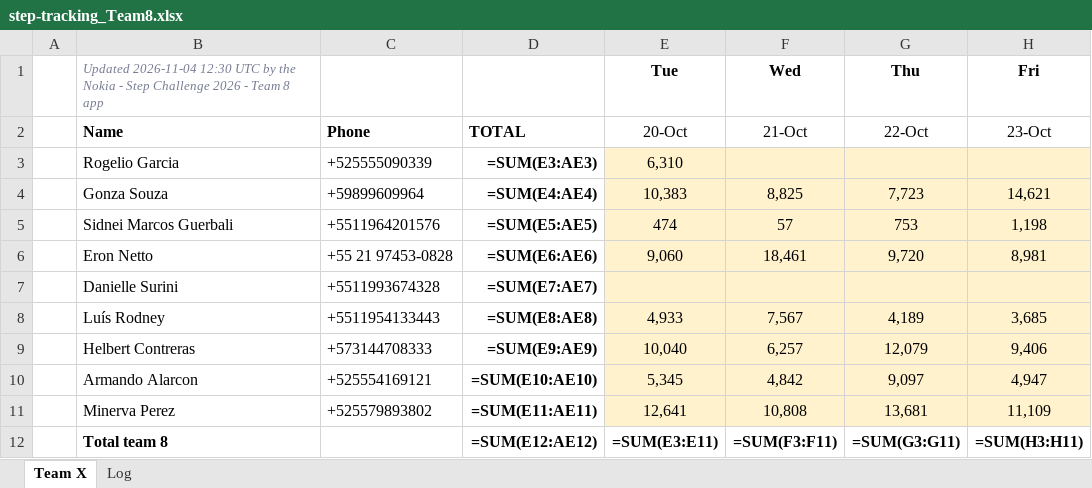
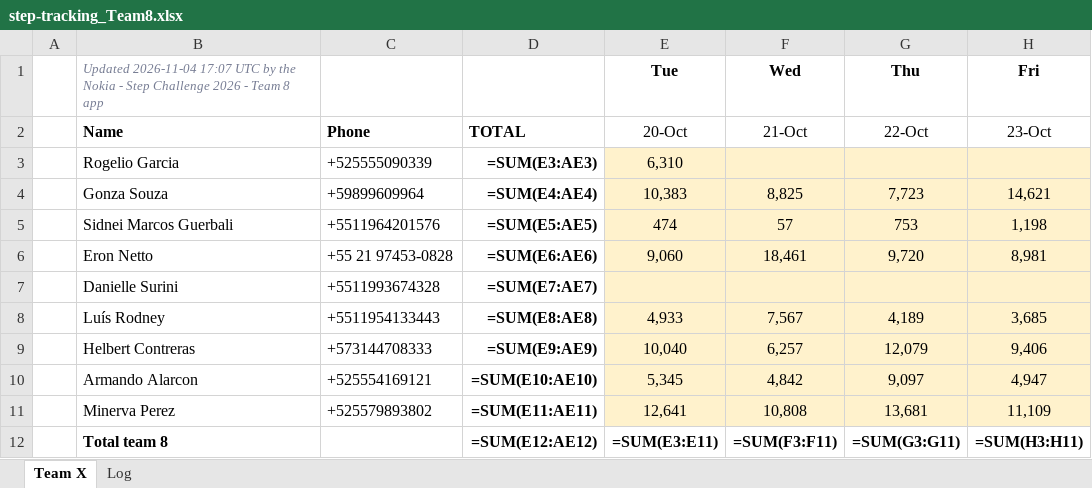
Before and after one commit to eronbfr/Step-Tracking-Challenge, an Excel workbook: step-tracking_Team8.xlsx, sheet Team X, drawn as a sheet; only a part is shown; values as stored, in another font and other column widths than the file's, no borders; formulas without a stored value are shown as written; the diff names each change by its address in the sheet, - before the commit and + after, or states it on an @@ line.

```diff
--- a/step-tracking_Team8.xlsx (sheet Team X)
+++ b/step-tracking_Team8.xlsx (sheet Team X)
-B1: Updated 2026-11-04 12:30 UTC by…
+B1: Updated 2026-11-04 17:07 UTC by…
```
Also changed, not shown: 1 other file.
